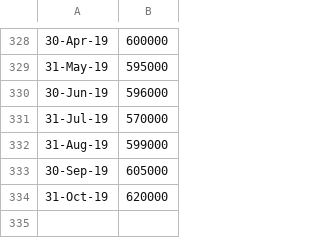
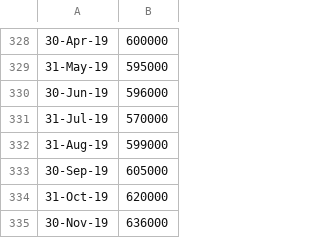
Before and after one commit to antonzherdev/realestate, a CSV file: src/download/house-prices/bop.csv, drawn as a sheet; only a part is shown, gaps mark what is left out.

```diff
--- a/src/download/house-prices/bop.csv
+++ b/src/download/house-prices/bop.csv
@@ -334 +334,2 @@
 31-Oct-19,620000
+30-Nov-19,636000
```
Also changed, not shown: src/download/house-prices/auc.csv, src/download/house-prices/can.csv, 18 other files.
